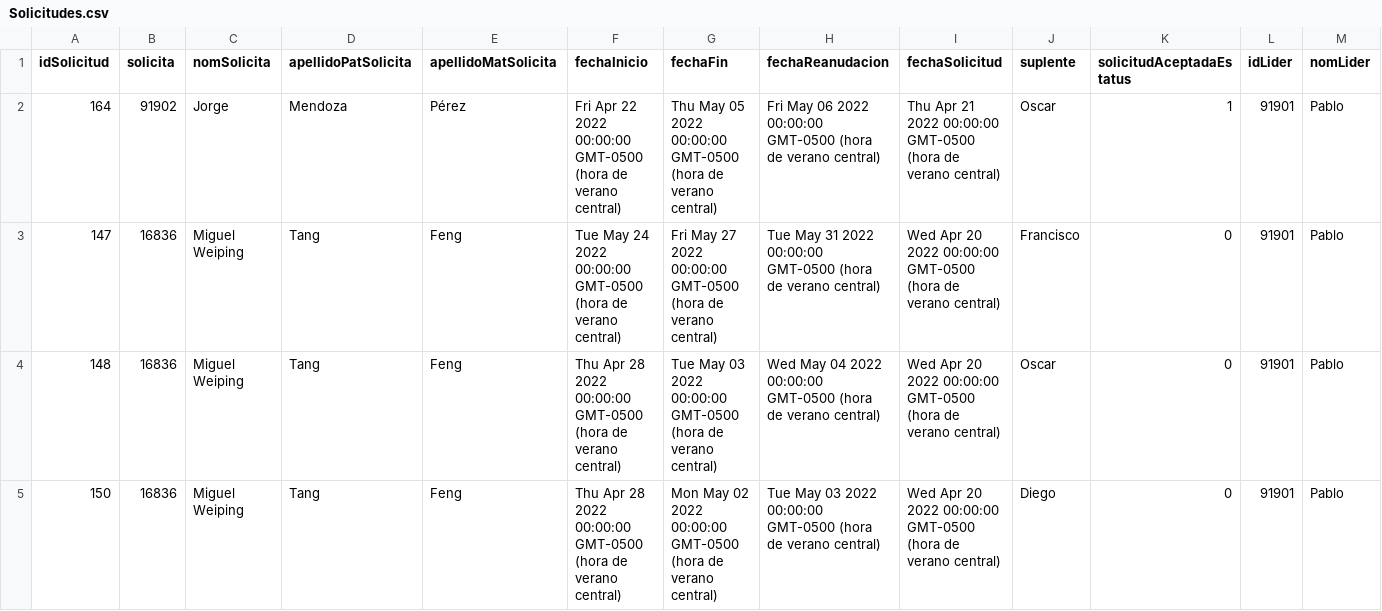
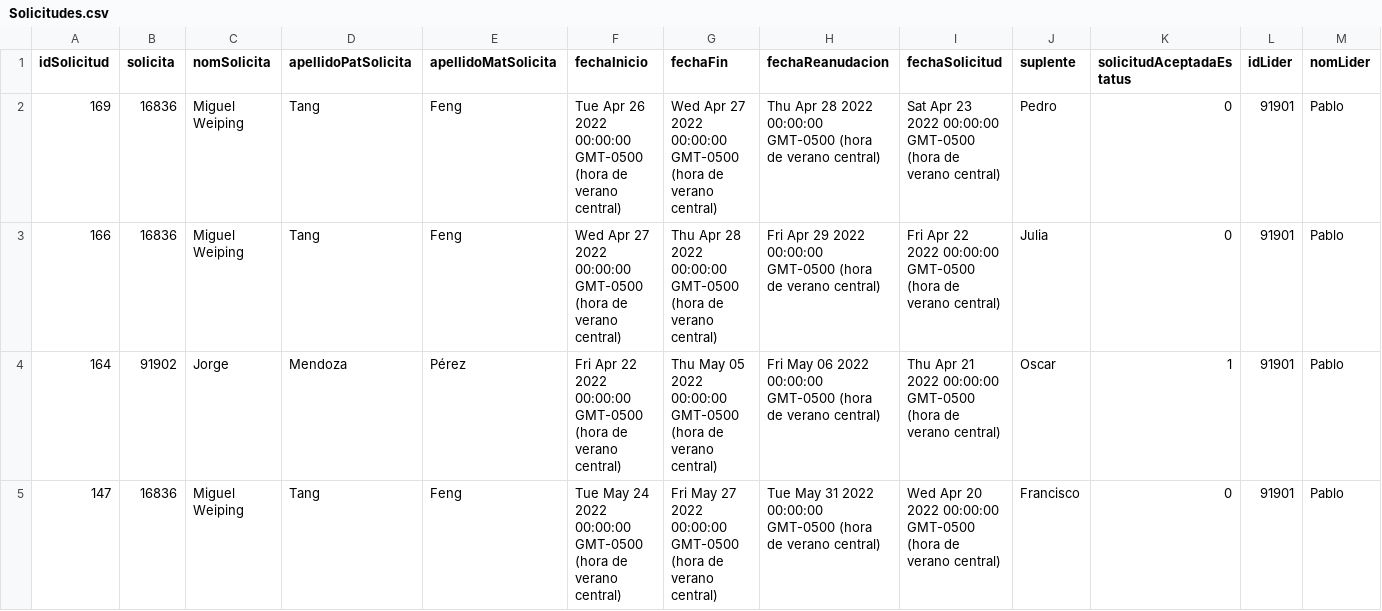
Before and after one commit to AndresMaganaPerez/Phantom_tc2005b, a CSV file: public/Solicitudes.csv, drawn as a sheet; only a part is shown; the shorter side is filled out with more unchanged rows; rows hold the shown columns only; the diff names each change by its address in the sheet, - before the commit and + after, or states it on an @@ line.

```diff
--- a/public/Solicitudes.csv
+++ b/public/Solicitudes.csv
+row 2: 169 | 16836 | Miguel Weiping | Tang | Feng | Tue Apr 26 2022 00:00:00 GMT-0500 (hora de verano central) | Wed Apr 27 2022 00:00:00 GMT-0500 (hora de verano central) | Thu Apr 28 2022 00:00:00 GMT-0500 (hora de verano central) | Sat Apr 23 2022 00:00:00 GMT-0500 (hora de verano central) | Pedro | 0 | 91901 | Pablo
+row 3: 166 | 16836 | Miguel Weiping | Tang | Feng | Wed Apr 27 2022 00:00:00 GMT-0500 (hora de verano central) | Thu Apr 28 2022 00:00:00 GMT-0500 (hora de verano central) | Fri Apr 29 2022 00:00:00 GMT-0500 (hora de verano central) | Fri Apr 22 2022 00:00:00 GMT-0500 (hora de verano central) | Julia | 0 | 91901 | Pablo
```
Also changed, not shown: 12 other files.
